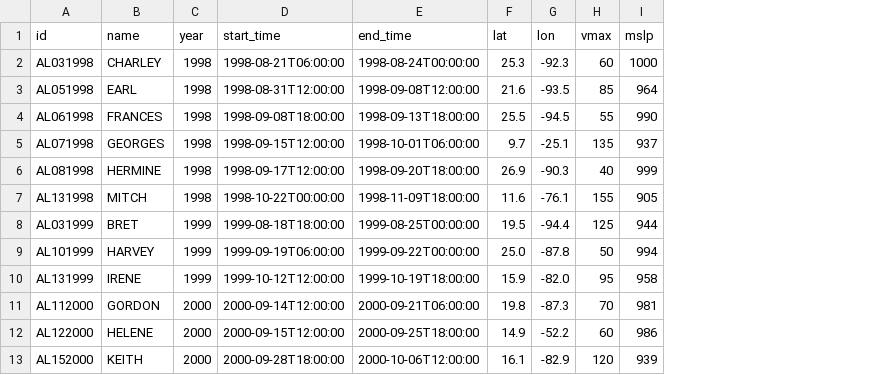
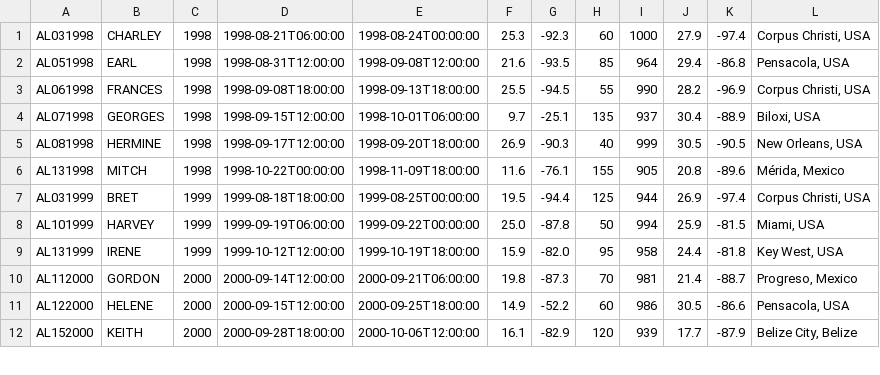
Before and after one commit to ecesanal03/COSC-3337, a CSV file: hurricane_summary.csv, drawn as a sheet; only a part is shown; removed rows and columns are numbered as before the commit, all else as after; the diff names each change by its address in the sheet, - before the commit and + after, or states it on an @@ line.

Commit message:
better attributes for csv summary. Included coords for each storm nearest to a city of interest and also list the city hurricane hit nearest

```diff
--- a/hurricane_summary.csv
+++ b/hurricane_summary.csv
+column J, rows 1-12: 27.9 | 29.4 | 28.2 | 30.4 | 30.5 | 20.8 | 26.9 | 25.9 | 24.4 | 21.4 | 30.5 | 17.7
+column K, rows 1-12: -97.4 | -86.8 | -96.9 | -88.9 | -90.5 | -89.6 | -97.4 | -81.5 | -81.8 | -88.7 | -86.6 | -87.9
+column L, rows 1-12: Corpus Christi, USA | Pensacola, USA | Corpus Christi, USA | Biloxi, USA | New Orleans, USA | Mérida, Mexico | Corpus Christi, USA | Miami, USA | Key West, USA | Progreso, Mexico | Pensacola, USA | Belize City, Belize
-row 1: id | name | year | start_time | end_time | lat | lon | vmax | mslp
```
Also changed, not shown: 2 other files.
